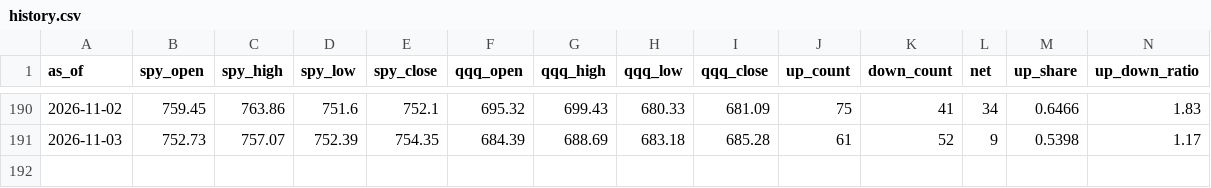
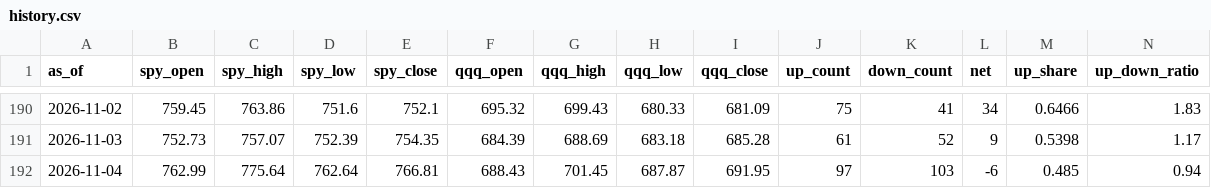
Before and after one commit to ebappel/20_scan, a CSV file: output/history.csv, drawn as a sheet; only a part is shown, gaps mark what is left out; the diff names each change by its address in the sheet, - before the commit and + after, or states it on an @@ line.

```diff
--- a/output/history.csv
+++ b/output/history.csv
+row 192: 2026-11-04 | 762.99 | 775.64 | 762.64 | 766.81 | 688.43 | 701.45 | 687.87 | 691.95 | 97 | 103 | -6 | 0.485 | 0.94
```
Also changed, not shown: output/latest_down.csv, output/latest_up.csv, 1 other file.
